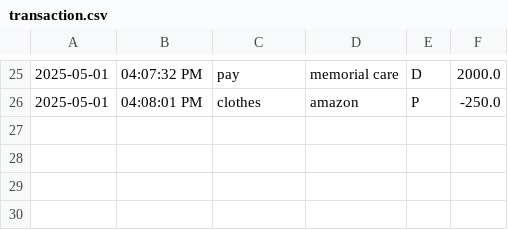
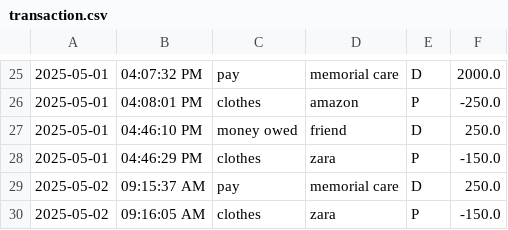
Before and after one commit to Kabrecbrooks/LedgerAccount, a CSV file: AccountLedgerApp/src/transaction.csv, drawn as a sheet; only a part is shown, gaps mark what is left out.

```diff
--- a/AccountLedgerApp/src/transaction.csv
+++ b/AccountLedgerApp/src/transaction.csv
@@ -26 +26,5 @@
 2025-05-01|04:08:01 PM|clothes|amazon|P|-250.0
+2025-05-01|04:46:10 PM|money owed|friend|D|250.0
+2025-05-01|04:46:29 PM|clothes|zara|P|-150.0
+2025-05-02|09:15:37 AM|pay|memorial care|D|250.0
+2025-05-02|09:16:05 AM|clothes|zara|P|-150.0
```
Also changed, not shown: 1 other file.
